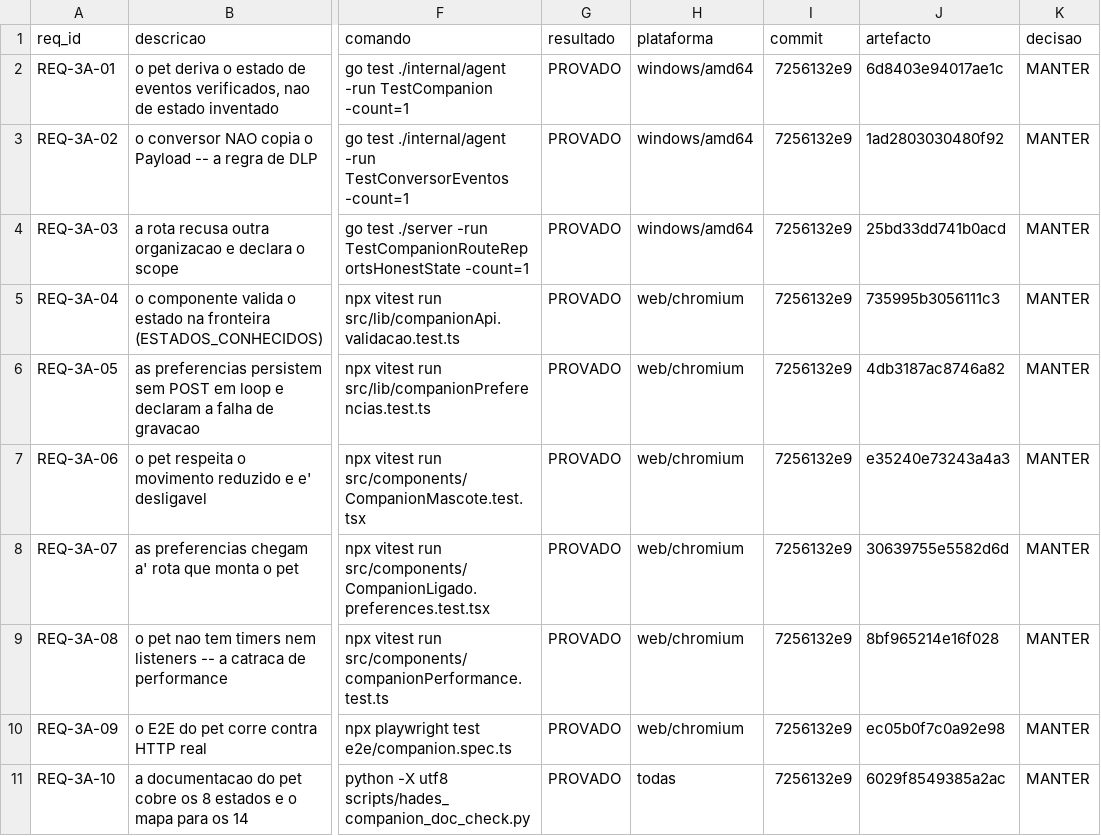
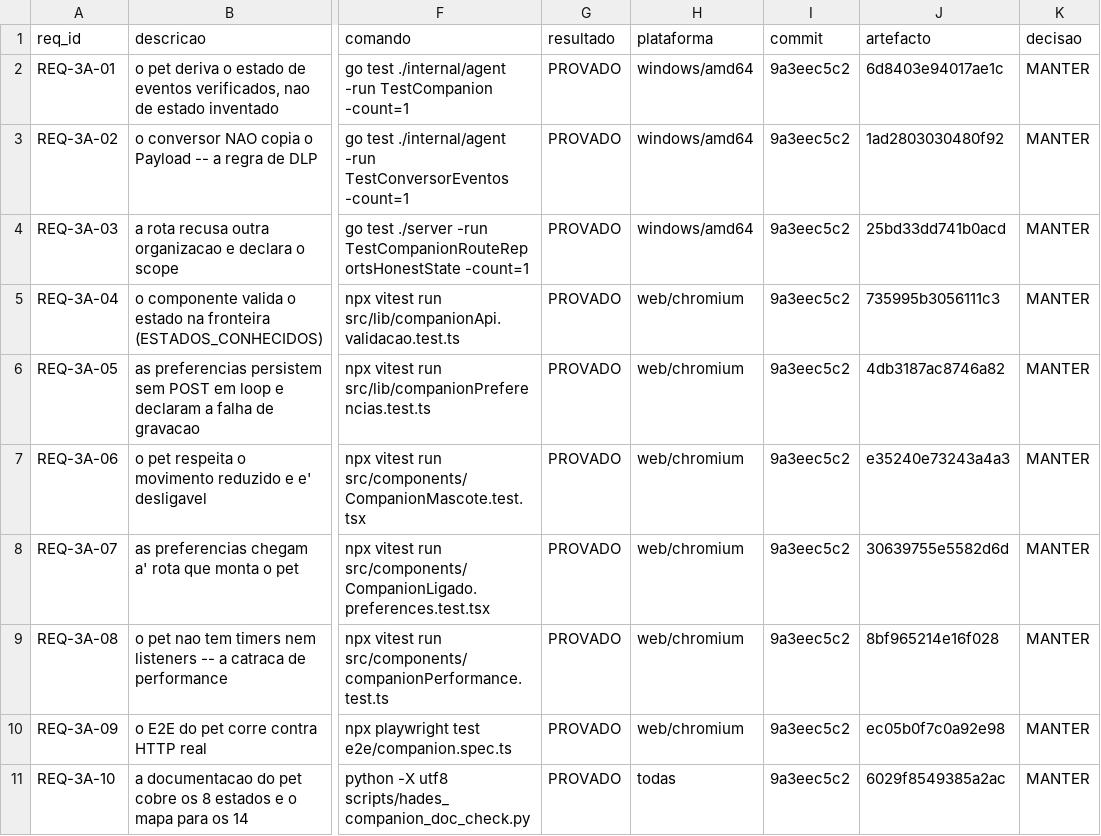
Before and after one commit to DZ23-LTDA/hades-ollama, a CSV file: docs/audit/REQUISITOS.csv, drawn as a sheet; only a part is shown, gaps mark what is left out; the diff names each change by its address in the sheet, - before the commit and + after, or states it on an @@ line.

```diff
--- a/docs/audit/REQUISITOS.csv
+++ b/docs/audit/REQUISITOS.csv
-I2:I11 (commit): 7256132e9
+I2:I11 (commit): 9a3eec5c2
```
Also changed, not shown: docs/audit/PARIDADE_EVIDENCIAS.csv, 13 other files.
